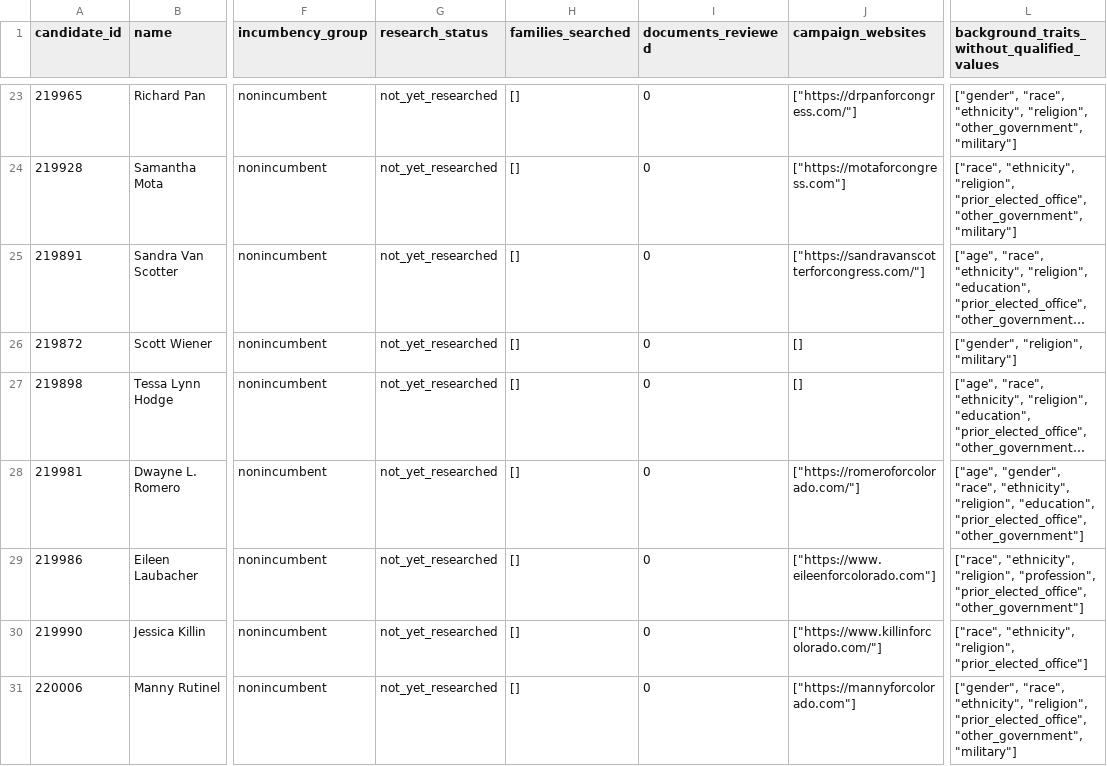
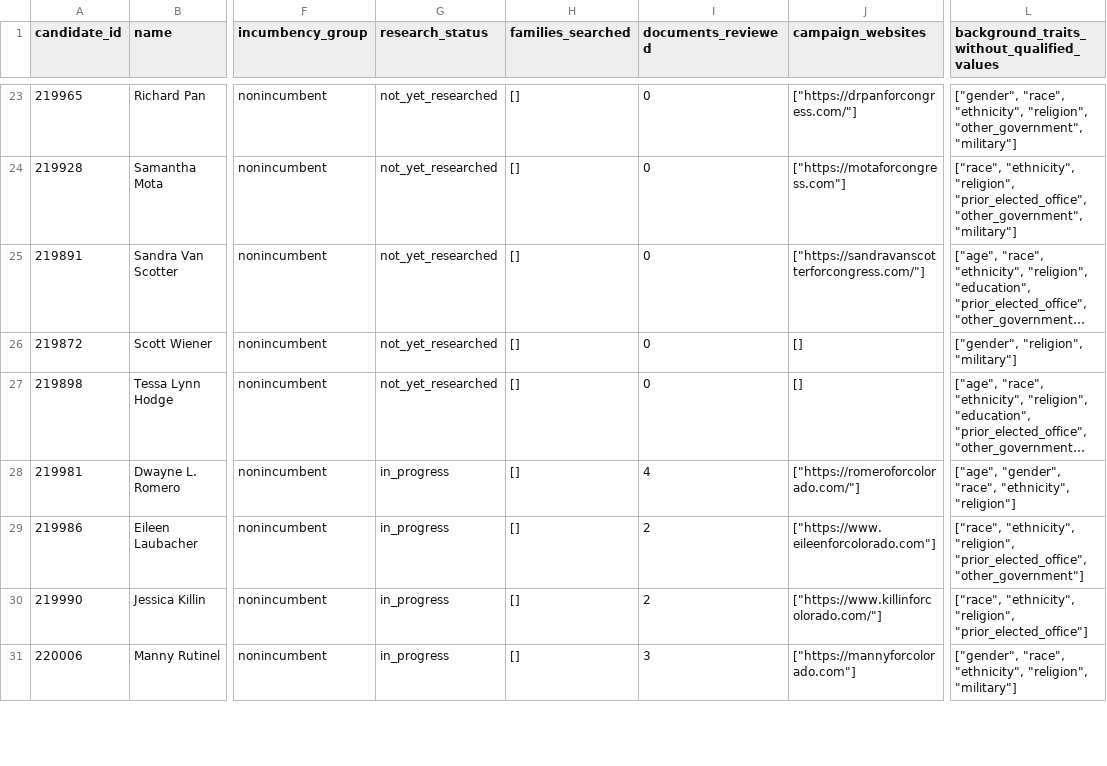
Before and after one commit to hanshanley/which-candidate, a CSV file: results/biographical-research/remaining-research-queue.csv, drawn as a sheet; only a part is shown, gaps mark what is left out; long unchanged cells end in …; the diff covers the shown part only; the diff names each change by its address in the sheet, - before the commit and + after, or states it on an @@ line.

Commit message:
Expand candidate biographies and verify complete research checkpoint

```diff
--- a/results/biographical-research/remaining-research-queue.csv
+++ b/results/biographical-research/remaining-research-queue.csv
-G28:G31 (research_status): not_yet_researched
+G28:G31 (research_status): in_progress
-I28 (documents_reviewed): 0
+I28 (documents_reviewed): 4
-L28: …"race", "ethnicity", "religion", "education", "prior_elected_office", "other_government"]
+L28: …"race", "ethnicity", "religion"]
-I29:I30 (documents_reviewed): 0
+I29:I30 (documents_reviewed): 2
-L29: …"ethnicity", "religion", "profession", "prior_elected_office", "other_government"]
+L29: …"ethnicity", "religion", "prior_elected_office", "other_government"]
-I31 (documents_reviewed): 0
+I31 (documents_reviewed): 3
-L31: …"ethnicity", "religion", "prior_elected_office", "other_government", "military"]
+L31: …"ethnicity", "religion", "military"]
```
Also changed, not shown: 79 edited cells elsewhere in this file, results/biographical-research/candidate-research-status.csv, results/biographical-research/coverage-by-party-and-incumbency.csv, 15 other files.
